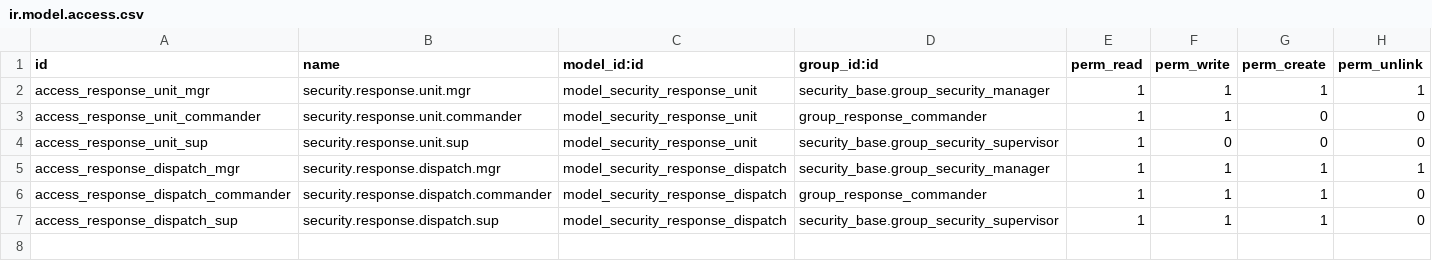
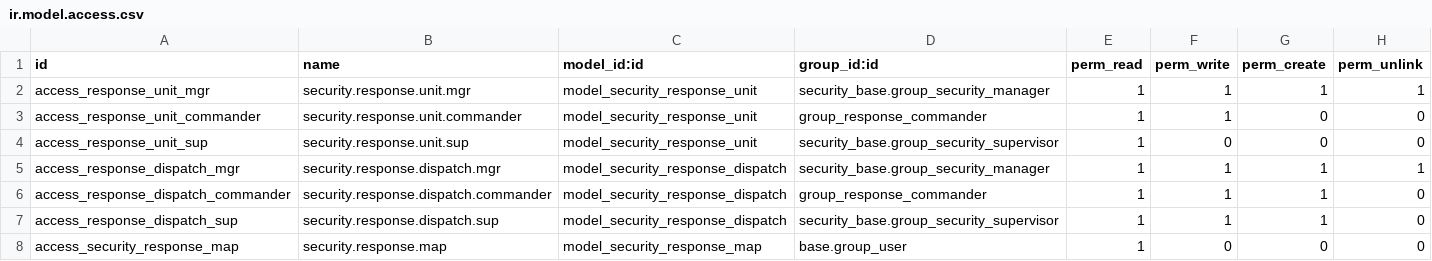
Before and after one commit to creativesites/DogFrce-Security-Services-Custom-Odoo-Modules, a CSV file: custom_addons/security_armed_response/security/ir.model.access.csv, drawn as a sheet.

```diff
--- a/custom_addons/security_armed_response/security/ir.model.access.csv
+++ b/custom_addons/security_armed_response/security/ir.model.access.csv
@@ -7 +7,2 @@ access_response_dispatch_commander,security.response.dispatch.commander,model_se
 access_response_dispatch_sup,security.response.dispatch.sup,model_security_response_dispatch,security_base.group_security_supervisor,1,1,1,0
+access_security_response_map,security.response.map,model_security_response_map,base.group_user,1,0,0,0
```
Also changed, not shown: 16 other files.
